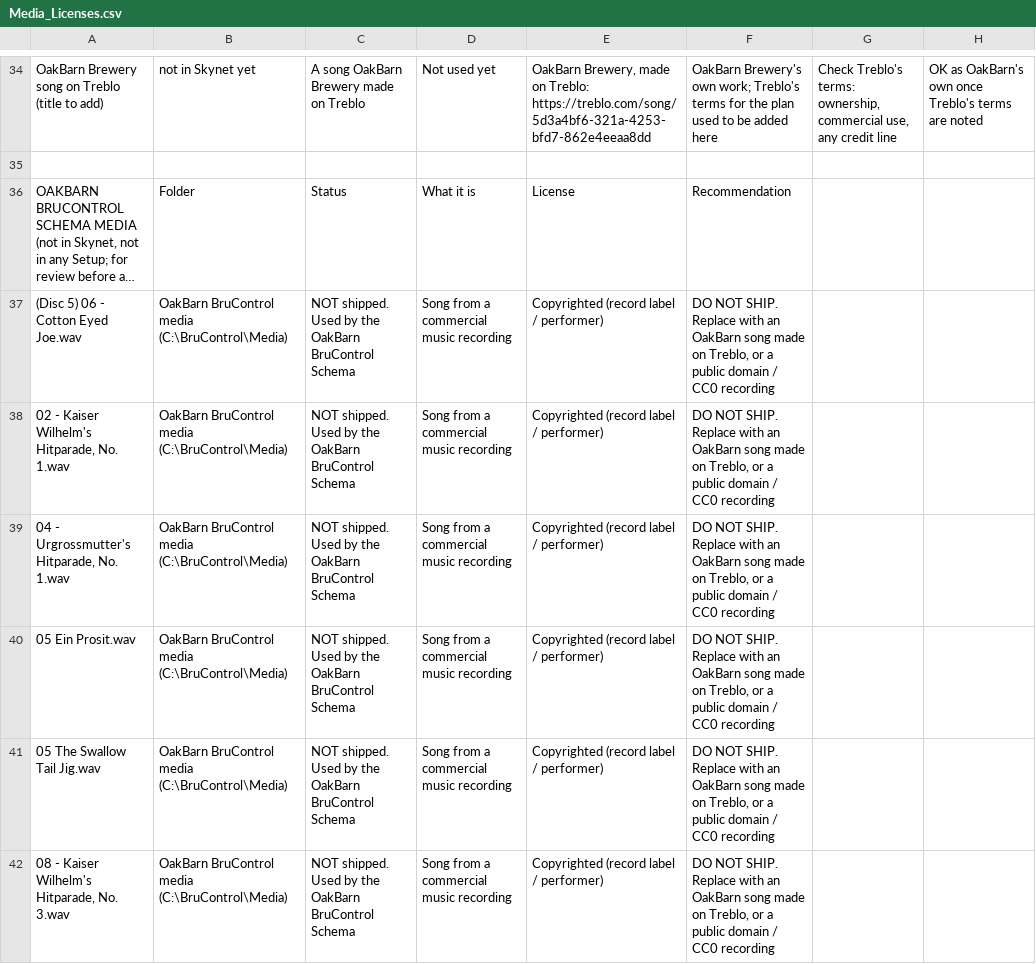
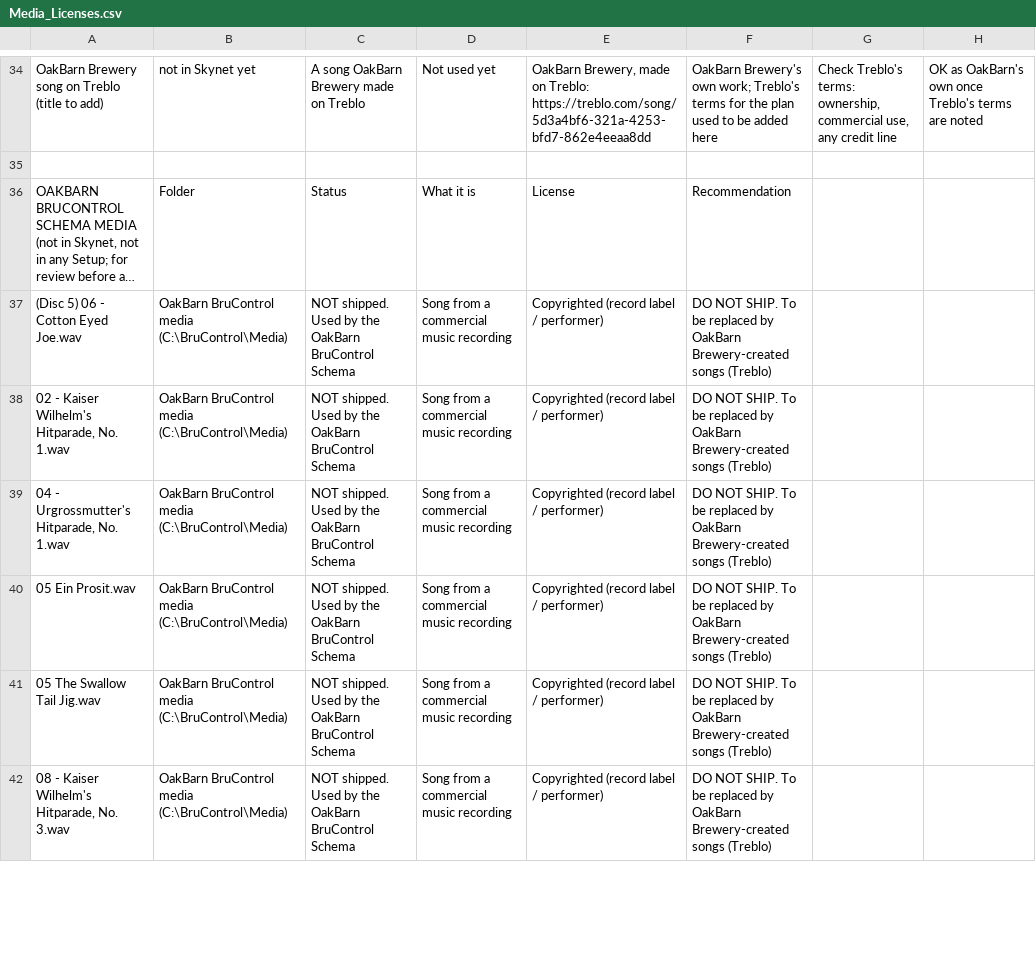
Before and after one commit to oakbarn/Skynet_Brewery, a CSV file: docs/Media_Licenses.csv, drawn as a sheet; only a part is shown, gaps mark what is left out; long unchanged cells end in …; the diff covers the shown part only; the diff names each change by its address in the sheet, - before the commit and + after, or states it on an @@ line.

```diff
--- a/docs/Media_Licenses.csv
+++ b/docs/Media_Licenses.csv
-F37:F42: …NOT SHIP. Replace with an OakBarn song made on Treblo, or a public domain / CC0 recording
+F37:F42: …NOT SHIP. To be replaced by OakBarn Brewery-created songs (Treblo)
```
Also changed, not shown: 14 edited cells elsewhere in this file.
